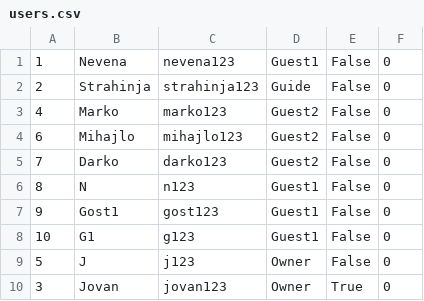
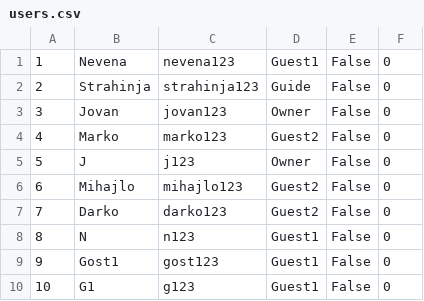
Before and after one commit to banja001/Alt-F4, a CSV file: booking/booking/Resources/Data/users.csv, drawn as a sheet.

```diff
--- a/booking/booking/Resources/Data/users.csv
+++ b/booking/booking/Resources/Data/users.csv
@@ -2,3 +2,5 @@
 2|Strahinja|strahinja123|Guide|False|0
+3|Jovan|jovan123|Owner|False|0
 4|Marko|marko123|Guest2|False|0
+5|J|j123|Owner|False|0
 6|Mihajlo|mihajlo123|Guest2|False|0
@@ -8,3 +10 @@
 10|G1|g123|Guest1|False|0
-5|J|j123|Owner|False|0
-3|Jovan|jovan123|Owner|True|0
```
Also changed, not shown: 15 other files.
